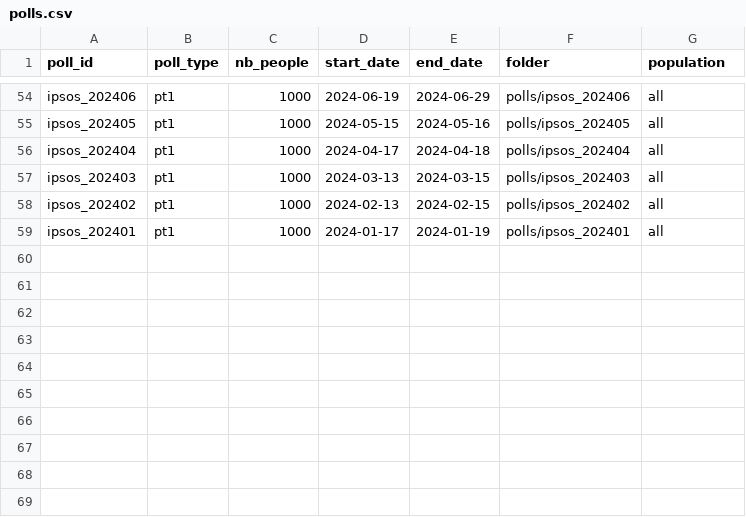
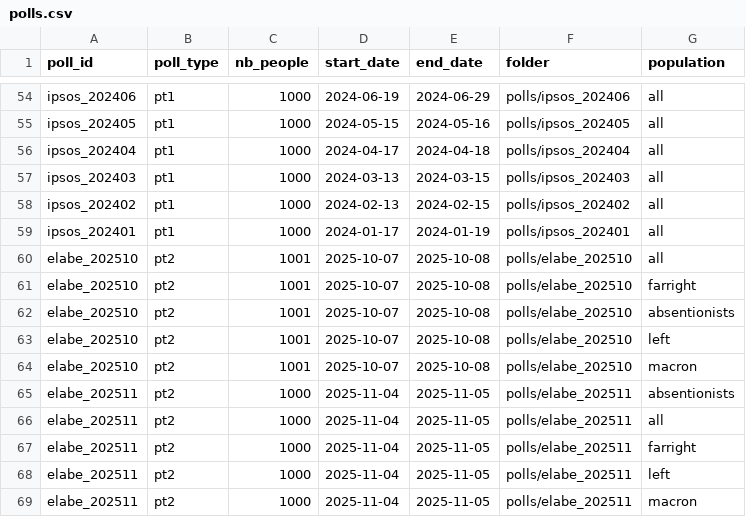
Before and after one commit to MieuxVoter/mj-database-2027, a CSV file: polls.csv, drawn as a sheet; only a part is shown, gaps mark what is left out; the diff names each change by its address in the sheet, - before the commit and + after, or states it on an @@ line.

Commit message:
fixing test_data_integrity.py - Changing acronyme to candidate_id in test_candidates_no_duplicate_acronyms() - Removing Francois Barouin from candidates.csv. Row duplicated. test_candidates_no_duplicate_acronyms() - Adding condition in test_poll_folders_declared_in_polls_csv() to consider the path only it at least a CSV file exist inside, otherwise, ignore the path. - Adding elabe_202510 and elabe_202511 in polls.csv (farright, absentionists, left, macron, all)

```diff
--- a/polls.csv
+++ b/polls.csv
+row 60: elabe_202510 | pt2 | 1001 | 2025-10-07 | 2025-10-08 | polls/elabe_202510 | all
+row 61: elabe_202510 | pt2 | 1001 | 2025-10-07 | 2025-10-08 | polls/elabe_202510 | farright
+row 62: elabe_202510 | pt2 | 1001 | 2025-10-07 | 2025-10-08 | polls/elabe_202510 | absentionists
+row 63: elabe_202510 | pt2 | 1001 | 2025-10-07 | 2025-10-08 | polls/elabe_202510 | left
+row 64: elabe_202510 | pt2 | 1001 | 2025-10-07 | 2025-10-08 | polls/elabe_202510 | macron
+row 65: elabe_202511 | pt2 | 1000 | 2025-11-04 | 2025-11-05 | polls/elabe_202511 | absentionists
+row 66: elabe_202511 | pt2 | 1000 | 2025-11-04 | 2025-11-05 | polls/elabe_202511 | all
+row 67: elabe_202511 | pt2 | 1000 | 2025-11-04 | 2025-11-05 | polls/elabe_202511 | farright
+row 68: elabe_202511 | pt2 | 1000 | 2025-11-04 | 2025-11-05 | polls/elabe_202511 | left
+row 69: elabe_202511 | pt2 | 1000 | 2025-11-04 | 2025-11-05 | polls/elabe_202511 | macron
```
Also changed, not shown: candidates.csv, 1 other file.
